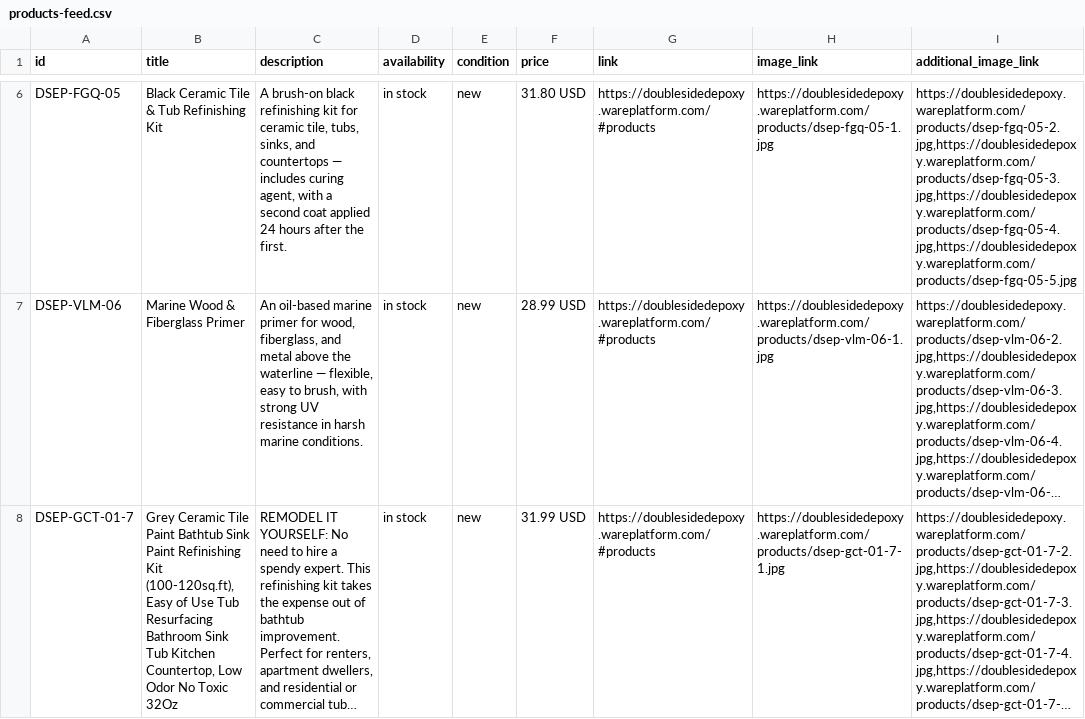
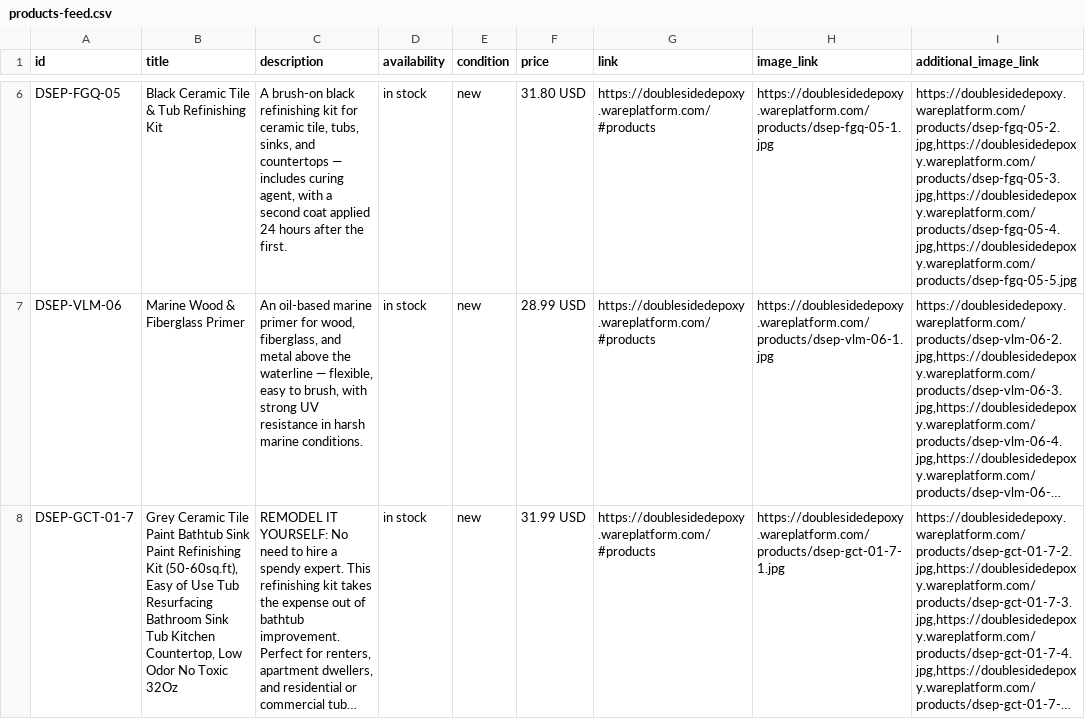
Before and after one commit to IMLUOAI/doublesided-epoxy, a CSV file: products-feed.csv, drawn as a sheet; only a part is shown, gaps mark what is left out; long unchanged cells end in …; the diff covers the shown part only; the diff names each change by its address in the sheet, - before the commit and + after, or states it on an @@ line.

Commit message:
Update products via admin panel

```diff
--- a/products-feed.csv
+++ b/products-feed.csv
-B8 (title): …Refinishing Kit (100-120sq.ft), Easy of…
+B8 (title): …Refinishing Kit (50-60sq.ft), Easy of…
```
Also changed, not shown: 1 edited cell elsewhere in this file, 1 other file.
